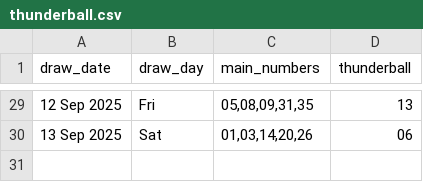
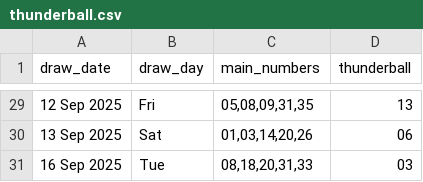
Before and after one commit to Kwill3/lottery_historical_data, a CSV file: data/derived-csv/thunderball.csv, drawn as a sheet; only a part is shown, gaps mark what is left out.

```diff
--- a/data/derived-csv/thunderball.csv
+++ b/data/derived-csv/thunderball.csv
@@ -30 +30,2 @@ draw_date,draw_day,main_numbers,thunderball
 13 Sep 2025,Sat,"01,03,14,20,26",06
+16 Sep 2025,Tue,"08,18,20,31,33",03
```
Also changed, not shown: data/derived-csv/euromillions.csv.
